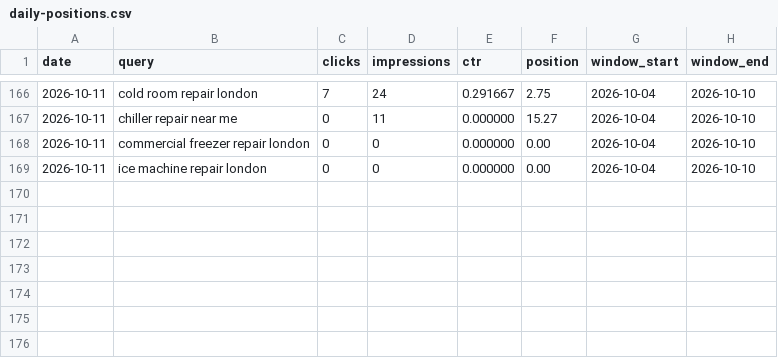
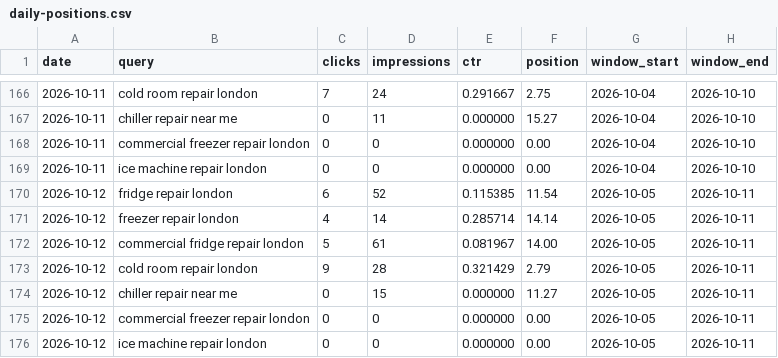
Before and after one commit to ali221345/colddirect-website, a CSV file: seo-audit/daily-positions.csv, drawn as a sheet; only a part is shown, gaps mark what is left out; the diff names each change by its address in the sheet, - before the commit and + after, or states it on an @@ line.

Commit message:
daily seo 2026-10-12

```diff
--- a/seo-audit/daily-positions.csv
+++ b/seo-audit/daily-positions.csv
+row 170: 2026-10-12 | fridge repair london | 6 | 52 | 0.115385 | 11.54 | 2026-10-05 | 2026-10-11
+row 171: 2026-10-12 | freezer repair london | 4 | 14 | 0.285714 | 14.14 | 2026-10-05 | 2026-10-11
+row 172: 2026-10-12 | commercial fridge repair london | 5 | 61 | 0.081967 | 14.00 | 2026-10-05 | 2026-10-11
+row 173: 2026-10-12 | cold room repair london | 9 | 28 | 0.321429 | 2.79 | 2026-10-05 | 2026-10-11
+row 174: 2026-10-12 | chiller repair near me | 0 | 15 | 0.000000 | 11.27 | 2026-10-05 | 2026-10-11
+row 175: 2026-10-12 | commercial freezer repair london | 0 | 0 | 0.000000 | 0.00 | 2026-10-05 | 2026-10-11
+row 176: 2026-10-12 | ice machine repair london | 0 | 0 | 0.000000 | 0.00 | 2026-10-05 | 2026-10-11
```
Also changed, not shown: 4 other files.
